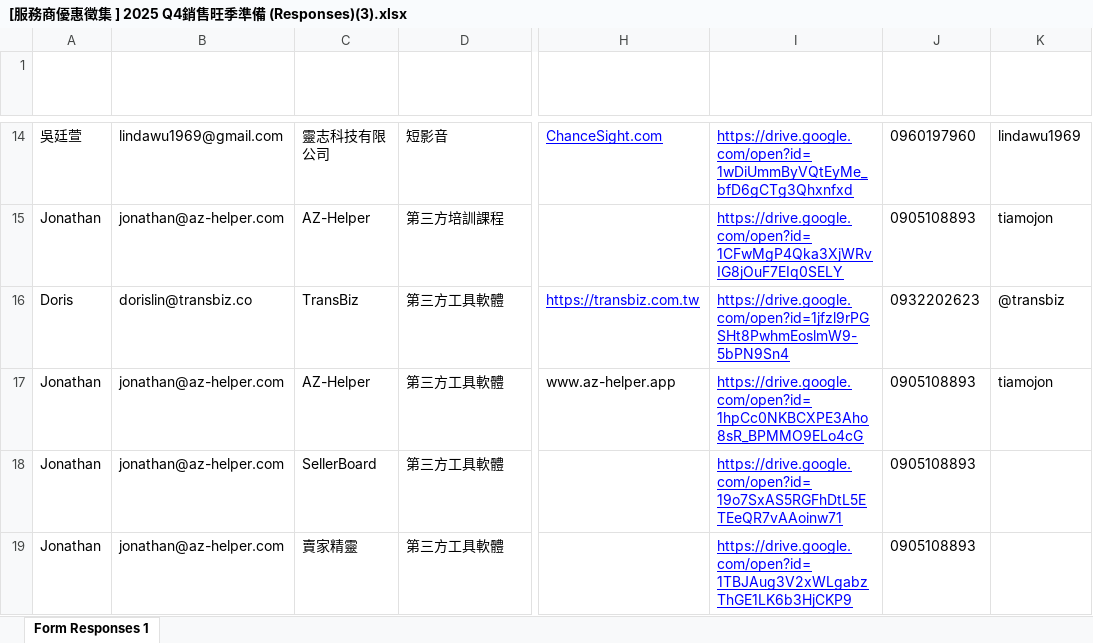
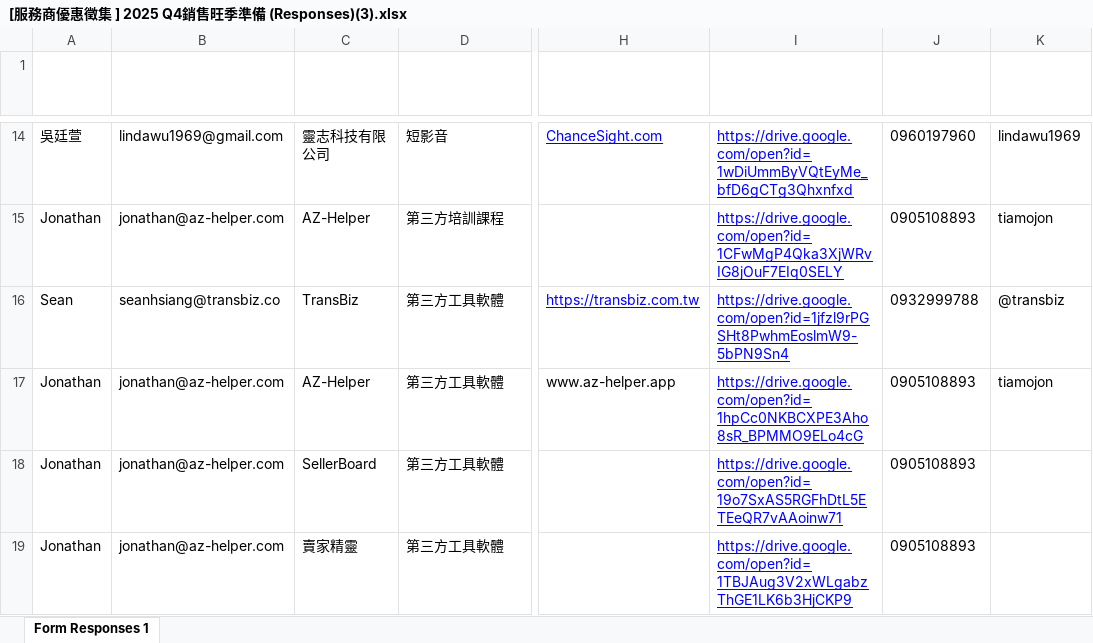
Before and after one commit to TWGSRD/2025-Q4-SSP-Benefit, an Excel workbook: [服務商優惠徵集 ] 2025 Q4銷售旺季準備 (Responses)(3).xlsx, sheet Form Responses 1, drawn as a sheet; only a part is shown, gaps mark what is left out; values as stored, in another font and other column widths than the file's, no borders; table styles not drawn; the diff covers the shown part only; the diff names each change by its address in the sheet, - before the commit and + after, or states it on an @@ line.

Commit message:
Add files via upload

```diff
--- a/[服務商優惠徵集 ] 2025 Q4銷售旺季準備 (Responses)(3).xlsx (sheet Form Responses 1)
+++ b/[服務商優惠徵集 ] 2025 Q4銷售旺季準備 (Responses)(3).xlsx (sheet Form Responses 1)
-A16 (您的姓名): Doris
+A16 (您的姓名): Sean
-B16 (您的email): dorislin@transbiz.co
+B16 (您的email): seanhsiang@transbiz.co
-J16 (您的手機號碼:): 0932202623
+J16 (您的手機號碼:): 0932999788
```
Also changed, not shown: 3 edited cells elsewhere in this sheet.
